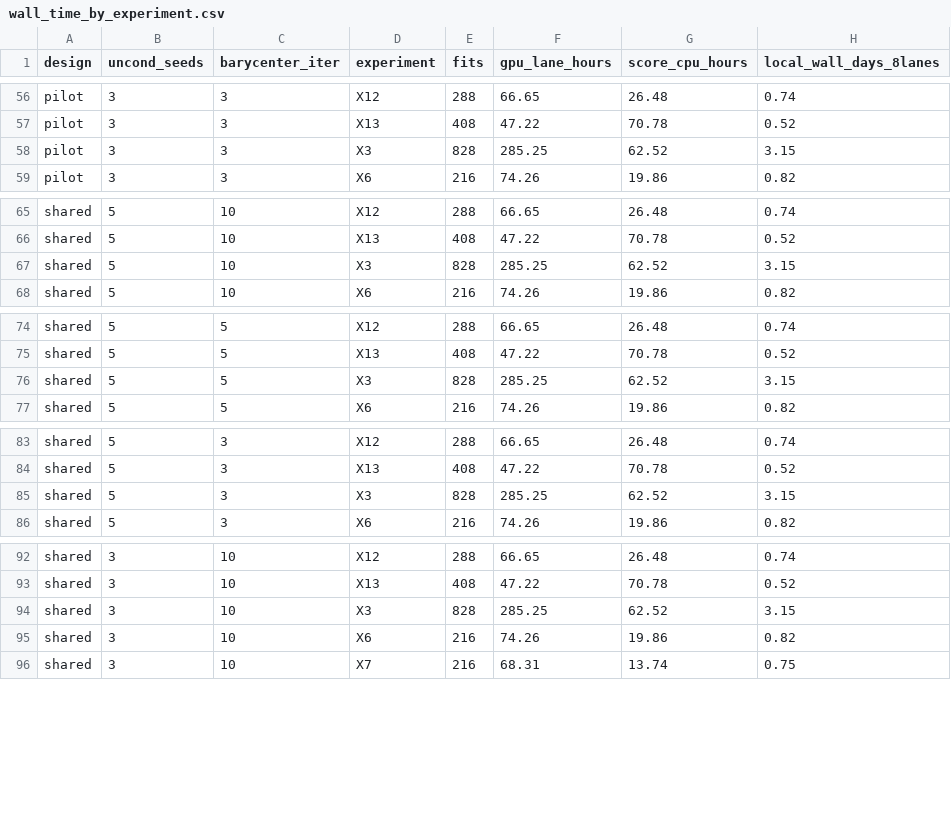
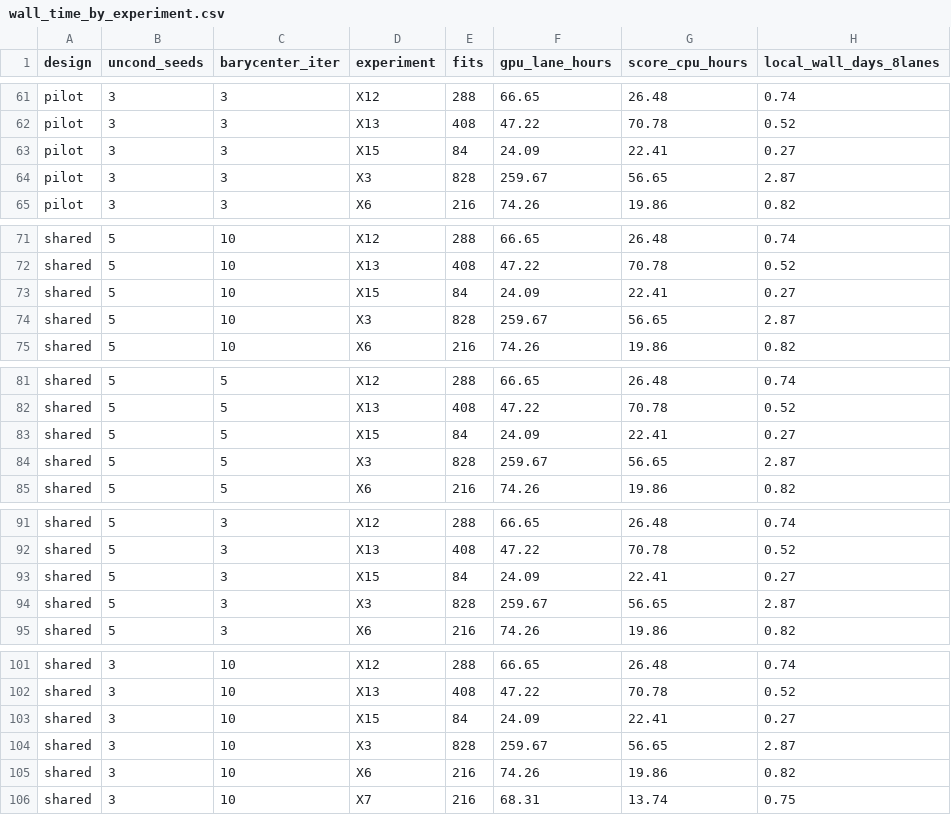
Before and after one commit to kreid415/wasserstein-critic-deconfounding, a CSV file: docs/wall_time_by_experiment.csv, drawn as a sheet; only a part is shown, gaps mark what is left out; the diff covers the shown part only.

Commit message:
docs/wall_time_* regenerated with scripts/wall_time_report.py --backbone stock (builder of manifest v3)
The committed files predated SI-41 (pilot/5/10: 6,846 fits, 2,377 GPU lane-h, 856 scoring CPU-h = the tagged
manifest). Now pilot/5/10: 6,930 fits, 2,375 lane-h, 872 scoring CPU-h (SI-41 X3 -25.6 lane-h, X15 +24.1 lane-h).
--backbone scib fails with KeyError 'no measurement for arm discriminator_ref n_critic 1', as it does at eb444fe
(docs/throughput_rtx3080.csv has no missing-arm rows); docs/WALL_TIME_scib.md and wall_time_*_scib.csv are unchanged
(last regenerated 2026-10-02).

```diff
--- a/docs/wall_time_by_experiment.csv
+++ b/docs/wall_time_by_experiment.csv
@@ -57,3 +62,4 @@ pilot,3,3,X12,288,66.65,26.48,0.74
 pilot,3,3,X13,408,47.22,70.78,0.52
-pilot,3,3,X3,828,285.25,62.52,3.15
+pilot,3,3,X15,84,24.09,22.41,0.27
+pilot,3,3,X3,828,259.67,56.65,2.87
 pilot,3,3,X6,216,74.26,19.86,0.82
@@ -66,3 +72,4 @@ shared,5,10,X12,288,66.65,26.48,0.74
 shared,5,10,X13,408,47.22,70.78,0.52
-shared,5,10,X3,828,285.25,62.52,3.15
+shared,5,10,X15,84,24.09,22.41,0.27
+shared,5,10,X3,828,259.67,56.65,2.87
 shared,5,10,X6,216,74.26,19.86,0.82
@@ -75,3 +82,4 @@ shared,5,5,X12,288,66.65,26.48,0.74
 shared,5,5,X13,408,47.22,70.78,0.52
-shared,5,5,X3,828,285.25,62.52,3.15
+shared,5,5,X15,84,24.09,22.41,0.27
+shared,5,5,X3,828,259.67,56.65,2.87
 shared,5,5,X6,216,74.26,19.86,0.82
@@ -84,3 +92,4 @@ shared,5,3,X12,288,66.65,26.48,0.74
 shared,5,3,X13,408,47.22,70.78,0.52
-shared,5,3,X3,828,285.25,62.52,3.15
+shared,5,3,X15,84,24.09,22.41,0.27
+shared,5,3,X3,828,259.67,56.65,2.87
 shared,5,3,X6,216,74.26,19.86,0.82
@@ -93,3 +102,4 @@ shared,3,10,X12,288,66.65,26.48,0.74
 shared,3,10,X13,408,47.22,70.78,0.52
-shared,3,10,X3,828,285.25,62.52,3.15
+shared,3,10,X15,84,24.09,22.41,0.27
+shared,3,10,X3,828,259.67,56.65,2.87
 shared,3,10,X6,216,74.26,19.86,0.82
```
Also changed, not shown: 7 added rows and 21 edited cells elsewhere in this file, docs/wall_time_designs.csv, 1 other file.
